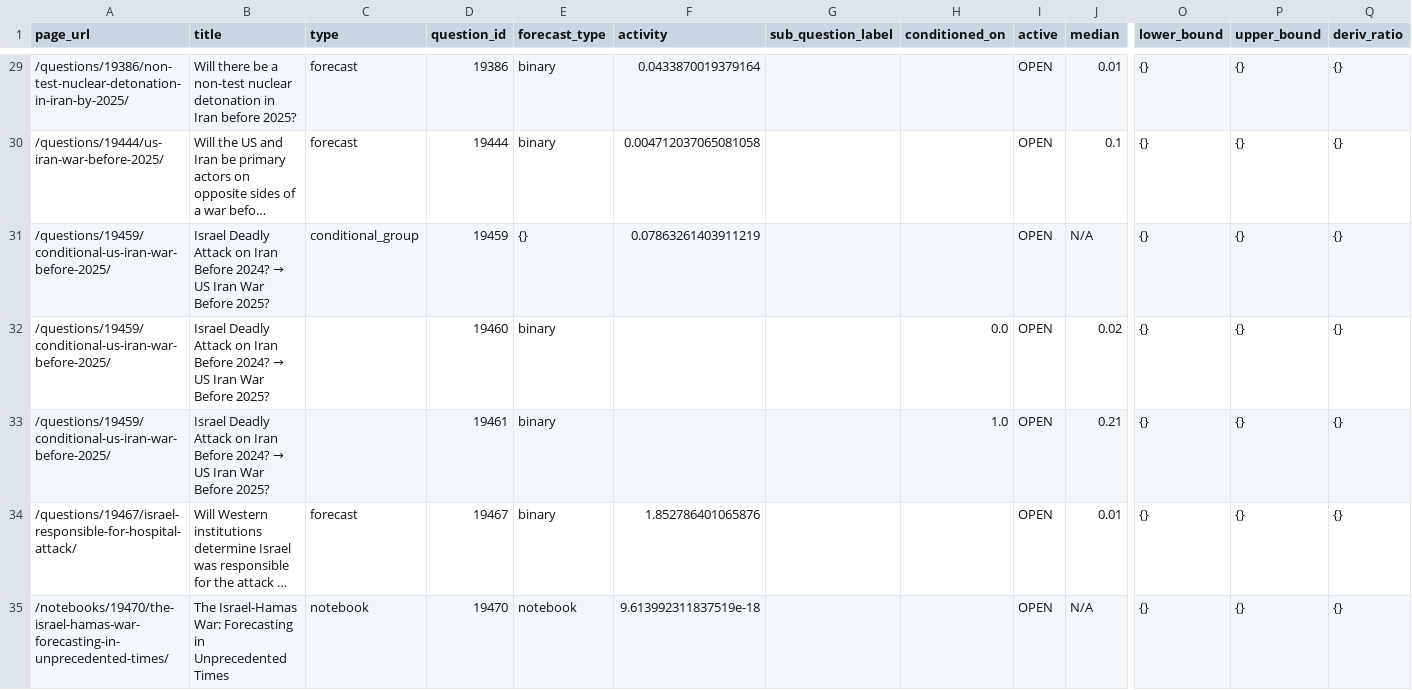
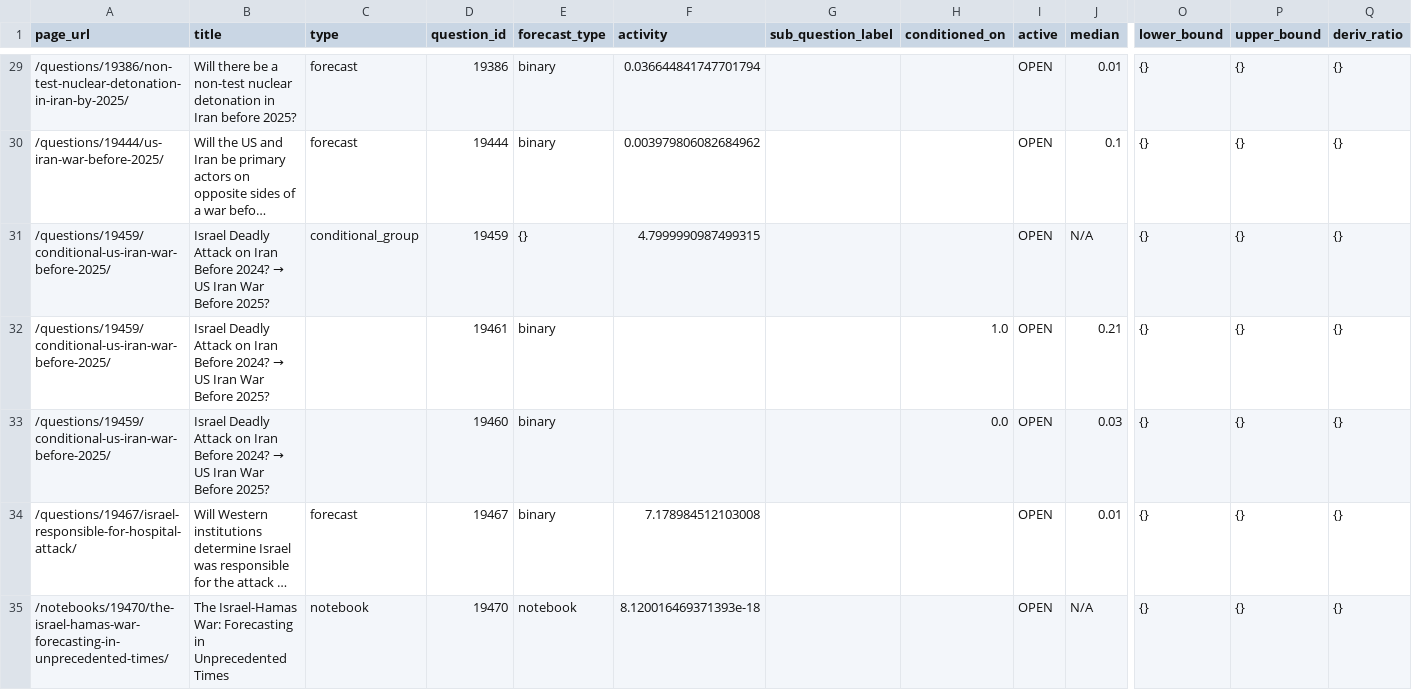
Before and after one commit to ryooan/metaculus-mapping, a CSV file: questions_list.csv, drawn as a sheet; only a part is shown, gaps mark what is left out; long unchanged cells end in …; removed rows and columns are numbered as before the commit, all else as after; rows hold the shown columns only; the diff covers the shown part only; the diff names each change by its address in the sheet, - before the commit and + after, or states it on an @@ line.

```diff
--- a/questions_list.csv
+++ b/questions_list.csv
-F29 (activity): 0.0433870019379164
+F29 (activity): 0.036644841747701794
-F30 (activity): 0.004712037065081058
+F30 (activity): 0.003979806082684962
-F31 (activity): 0.07863261403911219
+F31 (activity): 4.7999990987499315
-row 32: /questions/19459/conditional-us-iran-war-before-2025/ | Israel Deadly Attack on Iran Before 2024? → US Iran War Before 2025? |  | 19460 | binary |  |  | 0.0 | OPEN | 0.02 | {} | {} | {}
+row 33: /questions/19459/conditional-us-iran-war-before-2025/ | Israel Deadly Attack on Iran Before 2024? → US Iran War Before 2025? |  | 19460 | binary |  |  | 0.0 | OPEN | 0.03 | {} | {} | {}
-F34 (activity): 1.852786401065876
+F34 (activity): 7.178984512103008
-F35 (activity): 9.613992311837519e-18
+F35 (activity): 8.120016469371393e-18
```
Also changed, not shown: 4 moved rows and 35 edited cells elsewhere in this file.
